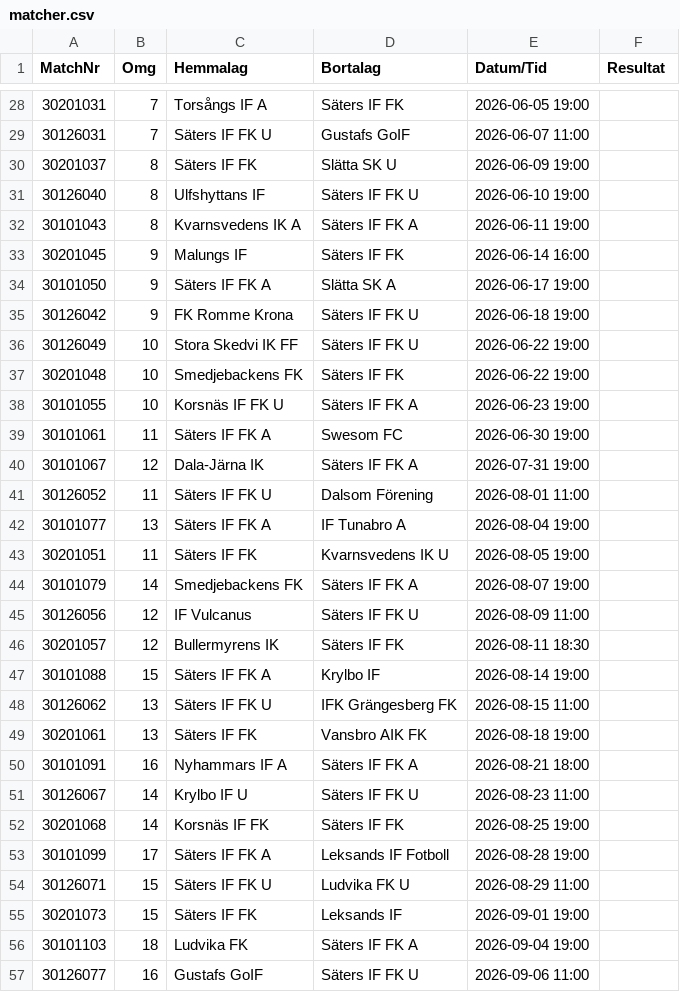
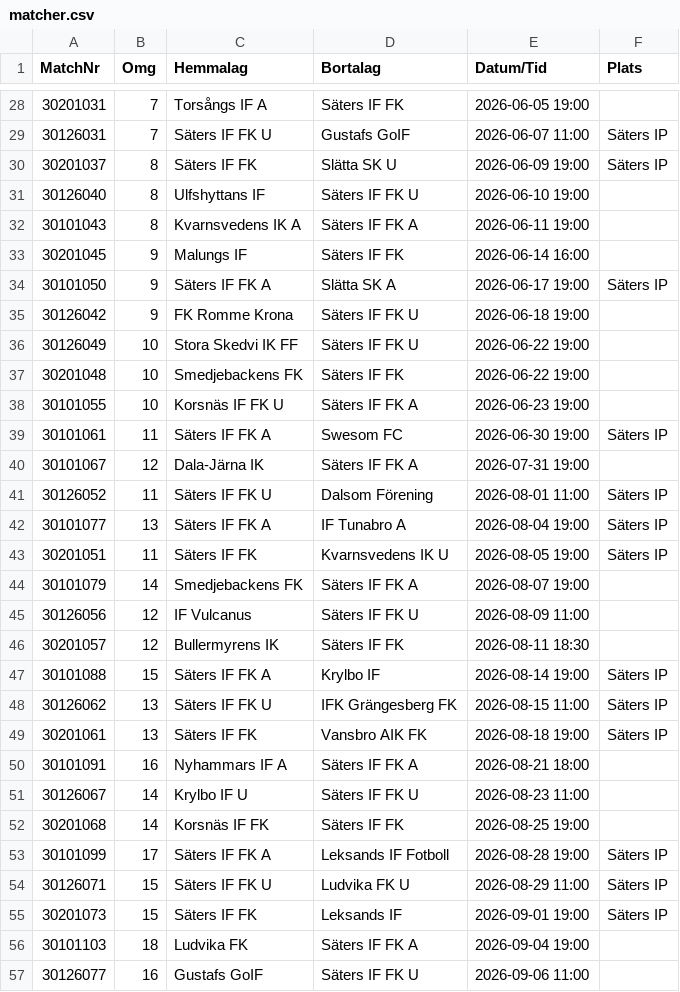
Before and after one commit to thha-sif/match-card, a CSV file: assets/csv/matcher.csv, drawn as a sheet; only a part is shown, gaps mark what is left out; the diff covers the shown part only.

```diff
--- a/assets/csv/matcher.csv
+++ b/assets/csv/matcher.csv
@@ -1 +1 @@
-MatchNr;Omg;Hemmalag;Bortalag;Datum/Tid;Resultat
+MatchNr;Omg;Hemmalag;Bortalag;Datum/Tid;Plats
@@ -28,4 +28,4 @@
 30201031;7;Torsångs IF A;Säters IF FK;2026-06-05 19:00;
-30126031;7;Säters IF FK U;Gustafs GoIF;2026-06-07 11:00;
-30201037;8;Säters IF FK;Slätta SK U;2026-06-09 19:00;
+30126031;7;Säters IF FK U;Gustafs GoIF;2026-06-07 11:00;Säters IP
+30201037;8;Säters IF FK;Slätta SK U;2026-06-09 19:00;Säters IP
 30126040;8;Ulfshyttans IF;Säters IF FK U;2026-06-10 19:00;
@@ -33,3 +33,3 @@
 30201045;9;Malungs IF;Säters IF FK;2026-06-14 16:00;
-30101050;9;Säters IF FK A;Slätta SK A;2026-06-17 19:00;
+30101050;9;Säters IF FK A;Slätta SK A;2026-06-17 19:00;Säters IP
 30126042;9;FK Romme Krona;Säters IF FK U;2026-06-18 19:00;
@@ -38,7 +38,7 @@
 30101055;10;Korsnäs IF FK U;Säters IF FK A;2026-06-23 19:00;
-30101061;11;Säters IF FK A;Swesom FC;2026-06-30 19:00;
+30101061;11;Säters IF FK A;Swesom FC;2026-06-30 19:00;Säters IP
 30101067;12;Dala-Järna IK;Säters IF FK A;2026-07-31 19:00;
-30126052;11;Säters IF FK U;Dalsom Förening;2026-08-01 11:00;
-30101077;13;Säters IF FK A;IF Tunabro A;2026-08-04 19:00;
-30201051;11;Säters IF FK;Kvarnsvedens IK U;2026-08-05 19:00;
+30126052;11;Säters IF FK U;Dalsom Förening;2026-08-01 11:00;Säters IP
+30101077;13;Säters IF FK A;IF Tunabro A;2026-08-04 19:00;Säters IP
+30201051;11;Säters IF FK;Kvarnsvedens IK U;2026-08-05 19:00;Säters IP
 30101079;14;Smedjebackens FK;Säters IF FK A;2026-08-07 19:00;
@@ -46,5 +46,5 @@
 30201057;12;Bullermyrens IK;Säters IF FK;2026-08-11 18:30;
-30101088;15;Säters IF FK A;Krylbo IF;2026-08-14 19:00;
-30126062;13;Säters IF FK U;IFK Grängesberg FK;2026-08-15 11:00;
-30201061;13;Säters IF FK;Vansbro AIK FK;2026-08-18 19:00;
+30101088;15;Säters IF FK A;Krylbo IF;2026-08-14 19:00;Säters IP
+30126062;13;Säters IF FK U;IFK Grängesberg FK;2026-08-15 11:00;Säters IP
+30201061;13;Säters IF FK;Vansbro AIK FK;2026-08-18 19:00;Säters IP
 30101091;16;Nyhammars IF A;Säters IF FK A;2026-08-21 18:00;
@@ -52,5 +52,5 @@
 30201068;14;Korsnäs IF FK;Säters IF FK;2026-08-25 19:00;
-30101099;17;Säters IF FK A;Leksands IF Fotboll;2026-08-28 19:00;
-30126071;15;Säters IF FK U;Ludvika FK U;2026-08-29 11:00;
-30201073;15;Säters IF FK;Leksands IF;2026-09-01 19:00;
+30101099;17;Säters IF FK A;Leksands IF Fotboll;2026-08-28 19:00;Säters IP
+30126071;15;Säters IF FK U;Ludvika FK U;2026-08-29 11:00;Säters IP
+30201073;15;Säters IF FK;Leksands IF;2026-09-01 19:00;Säters IP
 30101103;18;Ludvika FK;Säters IF FK A;2026-09-04 19:00;
```
Also changed, not shown: 22 edited cells elsewhere in this file, 1 other file.
